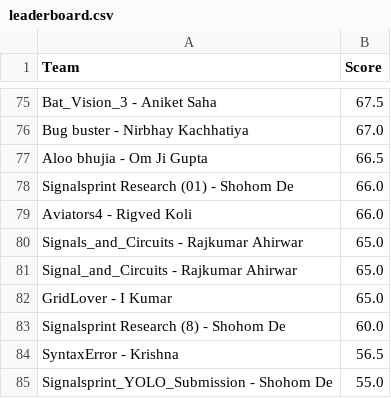
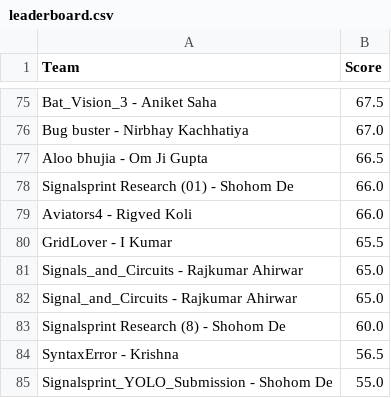
Before and after one commit to Akshat221005/dmc-leaderboard, a CSV file: leaderboard.csv, drawn as a sheet; only a part is shown, gaps mark what is left out; removed rows and columns are numbered as before the commit, all else as after; the diff names each change by its address in the sheet, - before the commit and + after, or states it on an @@ line.

Commit message:
auto update leaderboard

```diff
--- a/leaderboard.csv
+++ b/leaderboard.csv
+row 80: GridLover - I Kumar | 65.5
-row 82: GridLover - I Kumar | 65.0
```
Also changed, not shown: 1 other file.
